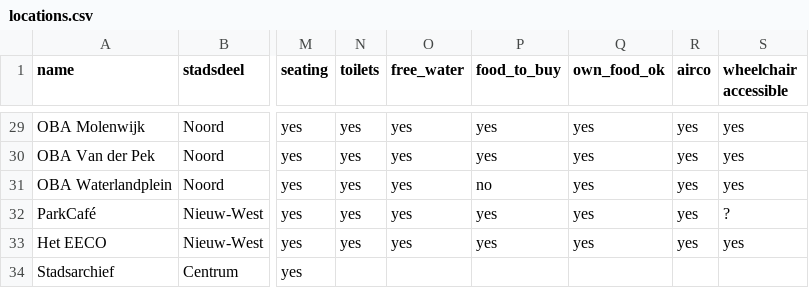
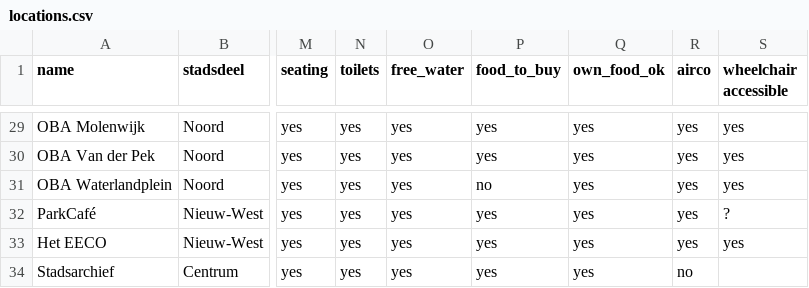
Before and after one commit to Koeltekaart/koeltekaart-amsterdam, a CSV file: data/locations.csv, drawn as a sheet; only a part is shown, gaps mark what is left out; the diff names each change by its address in the sheet, - before the commit and + after, or states it on an @@ line.

```diff
--- a/data/locations.csv
+++ b/data/locations.csv
-N34 (toilets): (empty)
+N34 (toilets): yes
-O34 (free_water): (empty)
+O34 (free_water): yes
-P34 (food_to_buy): (empty)
+P34 (food_to_buy): yes
-Q34 (own_food_ok): (empty)
+Q34 (own_food_ok): yes
-R34 (airco): (empty)
+R34 (airco): no
```
